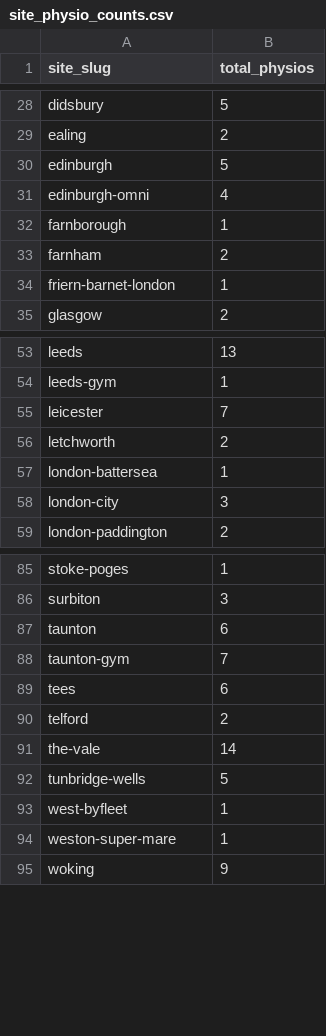
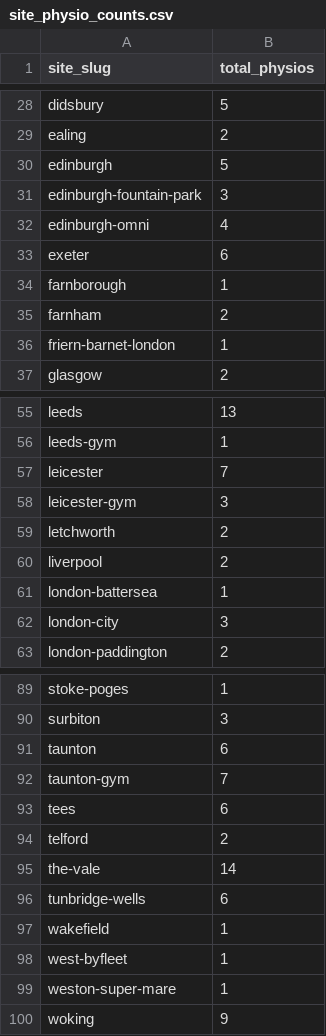
Before and after one commit to Markie454/nuffield-physio-dashboard, a CSV file: site_physio_counts.csv, drawn as a sheet; only a part is shown, gaps mark what is left out.

```diff
--- a/site_physio_counts.csv
+++ b/site_physio_counts.csv
@@ -30,3 +30,5 @@ ealing,2
 edinburgh,5
+edinburgh-fountain-park,3
 edinburgh-omni,4
+exeter,6
 farnborough,1
@@ -55,3 +57,5 @@ leeds-gym,1
 leicester,7
+leicester-gym,3
 letchworth,2
+liverpool,2
 london-battersea,1
@@ -91,3 +95,4 @@ telford,2
 the-vale,14
-tunbridge-wells,5
+tunbridge-wells,6
+wakefield,1
 west-byfleet,1
```
Also changed, not shown: physio_roster.csv, site_status_summary.csv, 3 other files.
